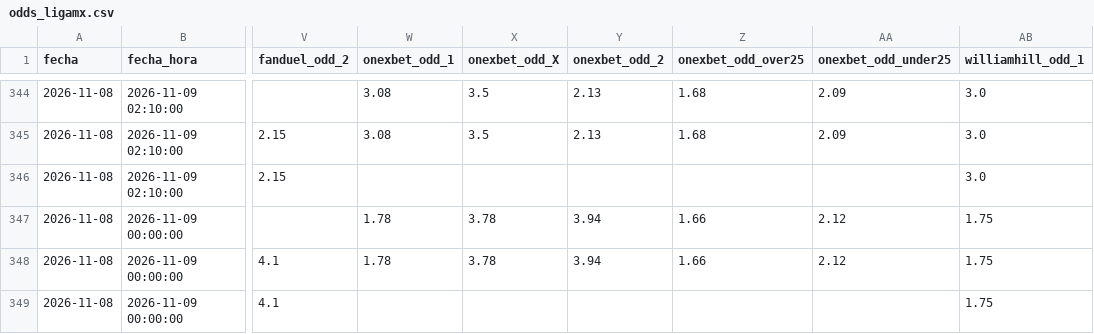
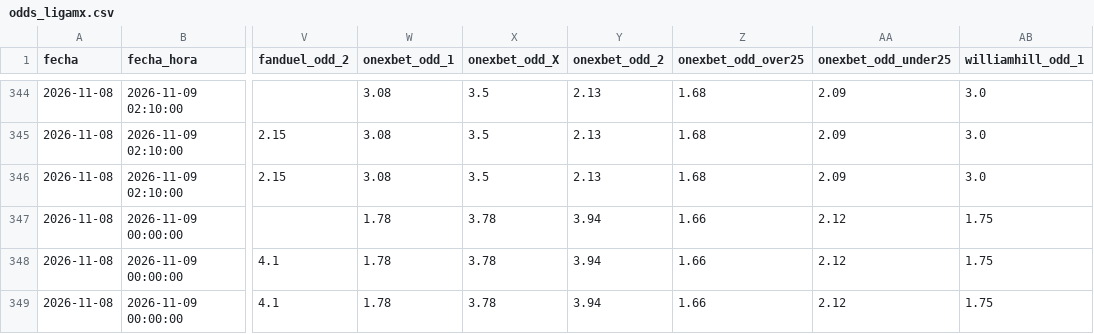
Before and after one commit to MauCarVaz1995/LigaMX, a CSV file: data/processed/odds_ligamx.csv, drawn as a sheet; only a part is shown, gaps mark what is left out; the diff covers the shown part only; the diff names each change by its address in the sheet, - before the commit and + after, or states it on an @@ line.

```diff
--- a/data/processed/odds_ligamx.csv
+++ b/data/processed/odds_ligamx.csv
-W346 (onexbet_odd_1): (empty)
+W346 (onexbet_odd_1): 3.08
-X346 (onexbet_odd_X): (empty)
+X346 (onexbet_odd_X): 3.5
-Y346 (onexbet_odd_2): (empty)
+Y346 (onexbet_odd_2): 2.13
-Z346 (onexbet_odd_over25): (empty)
+Z346 (onexbet_odd_over25): 1.68
-AA346 (onexbet_odd_under25): (empty)
+AA346 (onexbet_odd_under25): 2.09
-W349 (onexbet_odd_1): (empty)
+W349 (onexbet_odd_1): 1.78
-X349 (onexbet_odd_X): (empty)
+X349 (onexbet_odd_X): 3.78
-Y349 (onexbet_odd_2): (empty)
+Y349 (onexbet_odd_2): 3.94
-Z349 (onexbet_odd_over25): (empty)
+Z349 (onexbet_odd_over25): 1.66
-AA349 (onexbet_odd_under25): (empty)
+AA349 (onexbet_odd_under25): 2.12
```
Also changed, not shown: 29 edited cells elsewhere in this file, 1 other file.
